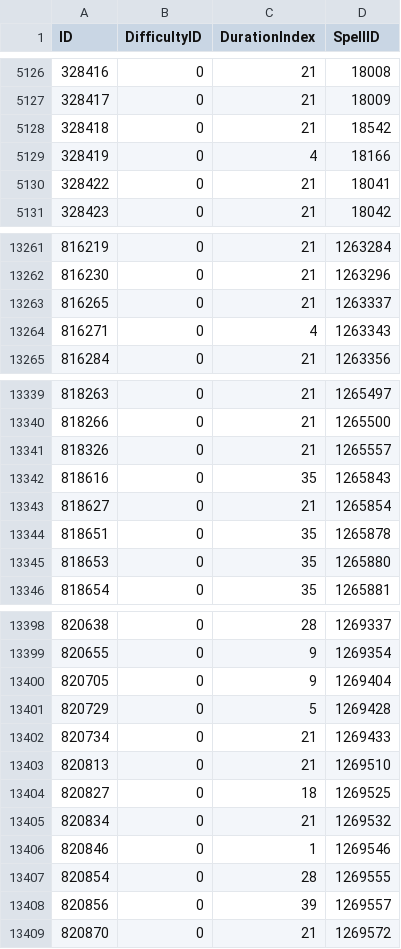
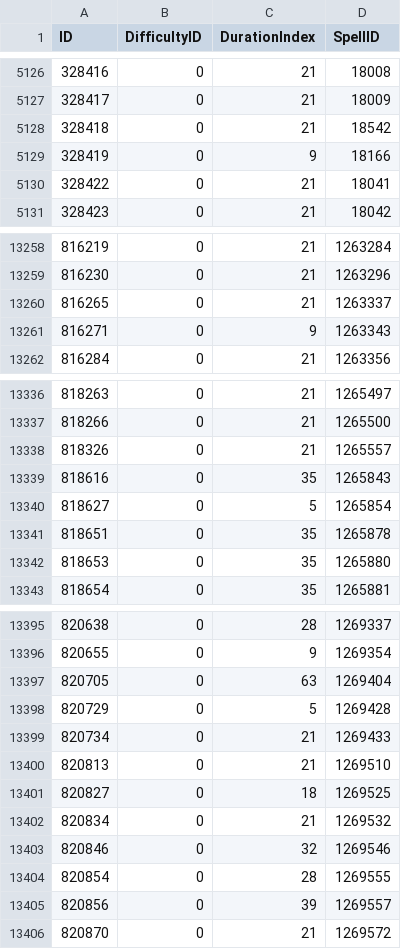
Before and after one commit to superjsal/jsal-ui, a CSV file: data/spells/SpellMisc.csv, drawn as a sheet; only a part is shown, gaps mark what is left out; the diff covers the shown part only.

Commit message:
Game data from Forever build 1.60.1.71037
Nothing a player sees changes: the new build adds eleven spells (boss and
event abilities, a fishing lure, a resting aura), two level ranges and a few
aura durations, and changes no trainer spell, talent, dungeon, boss, loot or
flight path. The spell, talent, dungeon and flight files now say the build
they were checked against.

The table refresh now keeps SpellMisc cut to the rows with a duration, as
the file was made; without that it took in seventeen thousand empty rows.

```diff
--- a/data/spells/SpellMisc.csv
+++ b/data/spells/SpellMisc.csv
@@ -5128,3 +5128,3 @@ ID,DifficultyID,DurationIndex,SpellID
 328418,0,21,18542
-328419,0,4,18166
+328419,0,9,18166
 328422,0,21,18041
@@ -13263,3 +13260,3 @@ ID,DifficultyID,DurationIndex,SpellID
 816265,0,21,1263337
-816271,0,4,1263343
+816271,0,9,1263343
 816284,0,21,1263356
@@ -13342,3 +13339,3 @@ ID,DifficultyID,DurationIndex,SpellID
 818616,0,35,1265843
-818627,0,21,1265854
+818627,0,5,1265854
 818651,0,35,1265878
@@ -13399,3 +13396,3 @@ ID,DifficultyID,DurationIndex,SpellID
 820655,0,9,1269354
-820705,0,9,1269404
+820705,0,63,1269404
 820729,0,5,1269428
@@ -13405,3 +13402,3 @@ ID,DifficultyID,DurationIndex,SpellID
 820834,0,21,1269532
-820846,0,1,1269546
+820846,0,32,1269546
 820854,0,28,1269555
```
Also changed, not shown: 6 added rows, 4 removed rows and 1 edited cell elsewhere in this file, data/dungeons/ContentTuning.csv, data/spells/Spell.csv, 8 other files.
